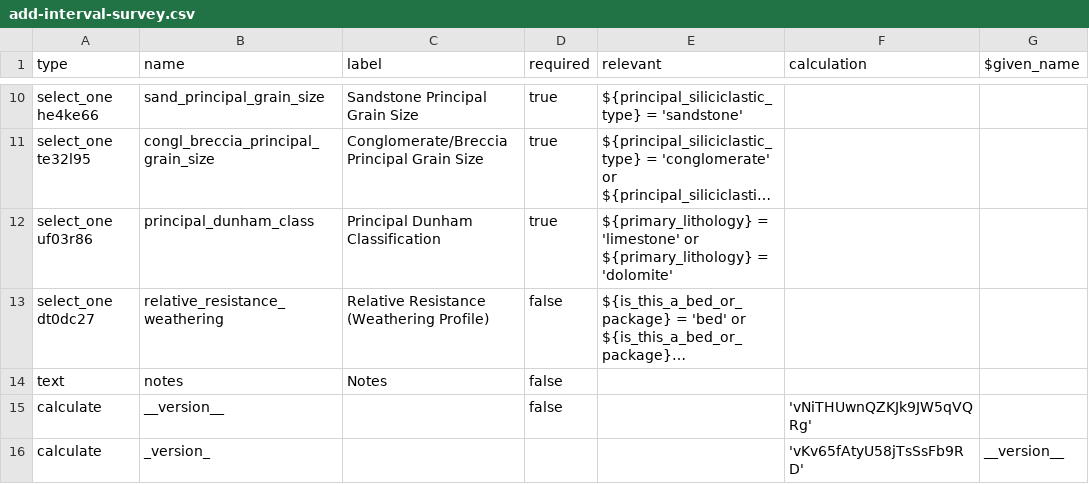
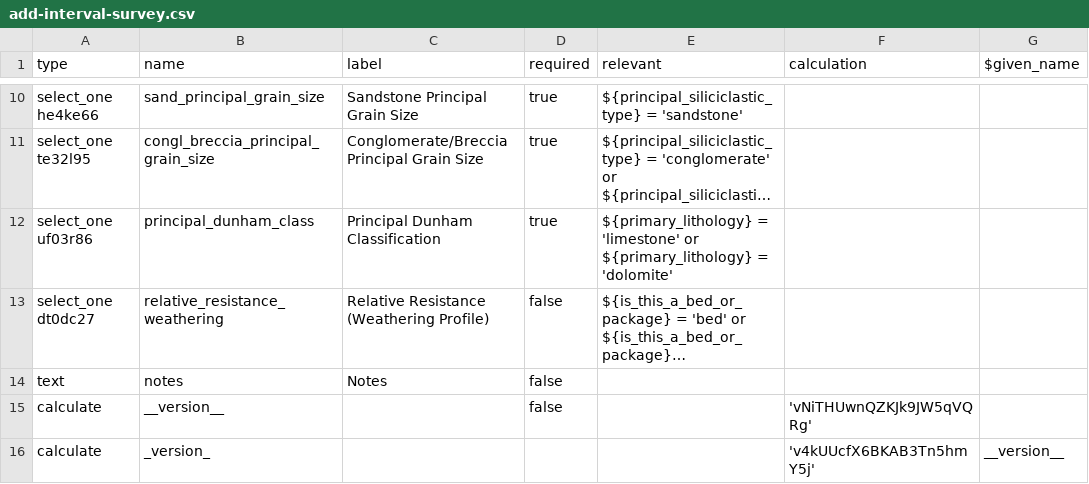
Before and after one commit to StraboSpot/strabo-mobile, a CSV file: www/app/data-models/sed/add-interval-survey.csv, drawn as a sheet; only a part is shown, gaps mark what is left out; long unchanged cells end in ….

```diff
--- a/www/app/data-models/sed/add-interval-survey.csv
+++ b/www/app/data-models/sed/add-interval-survey.csv
@@ -15,2 +15,2 @@ text,notes,Notes,false,,,
 calculate,__version__,,false,,'vNiTHUwnQZKJk9JW5qVQRg',
-calculate,_version_,,,,'vKv65fAtyU58jTsSsFb9RD',__version__
+calculate,_version_,,,,'v4kUUcfX6BKAB3Tn5hmY5j',__version__
```
Also changed, not shown: www/app/data-models/sed/add-interval-choices.csv, www/app/data-models/sed/interval-basics-choices.csv, 4 other files.
